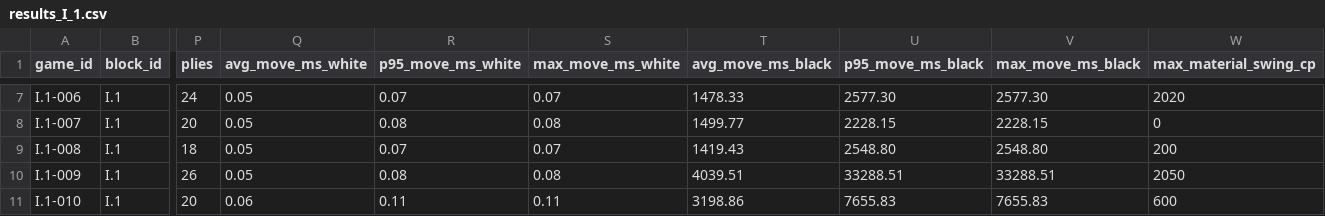
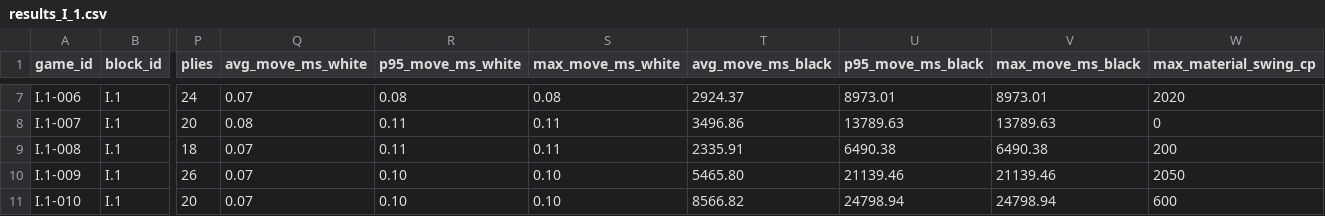
Before and after one commit to hiennguyendang/A-chess-AI-project, a CSV file: benchmark_results/results_I_1.csv, drawn as a sheet; only a part is shown, gaps mark what is left out; the diff covers the shown part only; the diff names each change by its address in the sheet, - before the commit and + after, or states it on an @@ line.

```diff
--- a/benchmark_results/results_I_1.csv
+++ b/benchmark_results/results_I_1.csv
-Q7 (avg_move_ms_white): 0.05
+Q7 (avg_move_ms_white): 0.07
-R7 (p95_move_ms_white): 0.07
+R7 (p95_move_ms_white): 0.08
-S7 (max_move_ms_white): 0.07
+S7 (max_move_ms_white): 0.08
-T7 (avg_move_ms_black): 1478.33
+T7 (avg_move_ms_black): 2924.37
-U7 (p95_move_ms_black): 2577.30
+U7 (p95_move_ms_black): 8973.01
-V7 (max_move_ms_black): 2577.30
+V7 (max_move_ms_black): 8973.01
-Q8 (avg_move_ms_white): 0.05
+Q8 (avg_move_ms_white): 0.08
-R8 (p95_move_ms_white): 0.08
+R8 (p95_move_ms_white): 0.11
-S8 (max_move_ms_white): 0.08
+S8 (max_move_ms_white): 0.11
-T8 (avg_move_ms_black): 1499.77
+T8 (avg_move_ms_black): 3496.86
-U8 (p95_move_ms_black): 2228.15
+U8 (p95_move_ms_black): 13789.63
-V8 (max_move_ms_black): 2228.15
+V8 (max_move_ms_black): 13789.63
-Q9:Q10 (avg_move_ms_white): 0.05
+Q9:Q10 (avg_move_ms_white): 0.07
-R9 (p95_move_ms_white): 0.07
+R9 (p95_move_ms_white): 0.11
-S9 (max_move_ms_white): 0.07
+S9 (max_move_ms_white): 0.11
-T9 (avg_move_ms_black): 1419.43
+T9 (avg_move_ms_black): 2335.91
-U9 (p95_move_ms_black): 2548.80
+U9 (p95_move_ms_black): 6490.38
-V9 (max_move_ms_black): 2548.80
+V9 (max_move_ms_black): 6490.38
-R10 (p95_move_ms_white): 0.08
+R10 (p95_move_ms_white): 0.10
-S10 (max_move_ms_white): 0.08
+S10 (max_move_ms_white): 0.10
-T10 (avg_move_ms_black): 4039.51
+T10 (avg_move_ms_black): 5465.80
-U10 (p95_move_ms_black): 33288.51
+U10 (p95_move_ms_black): 21139.46
-V10 (max_move_ms_black): 33288.51
+V10 (max_move_ms_black): 21139.46
-Q11 (avg_move_ms_white): 0.06
+Q11 (avg_move_ms_white): 0.07
-R11 (p95_move_ms_white): 0.11
+R11 (p95_move_ms_white): 0.10
-S11 (max_move_ms_white): 0.11
+S11 (max_move_ms_white): 0.10
-T11 (avg_move_ms_black): 3198.86
+T11 (avg_move_ms_black): 8566.82
-U11 (p95_move_ms_black): 7655.83
+U11 (p95_move_ms_black): 24798.94
-V11 (max_move_ms_black): 7655.83
+V11 (max_move_ms_black): 24798.94
```
Also changed, not shown: 29 edited cells elsewhere in this file, 3 other files.
